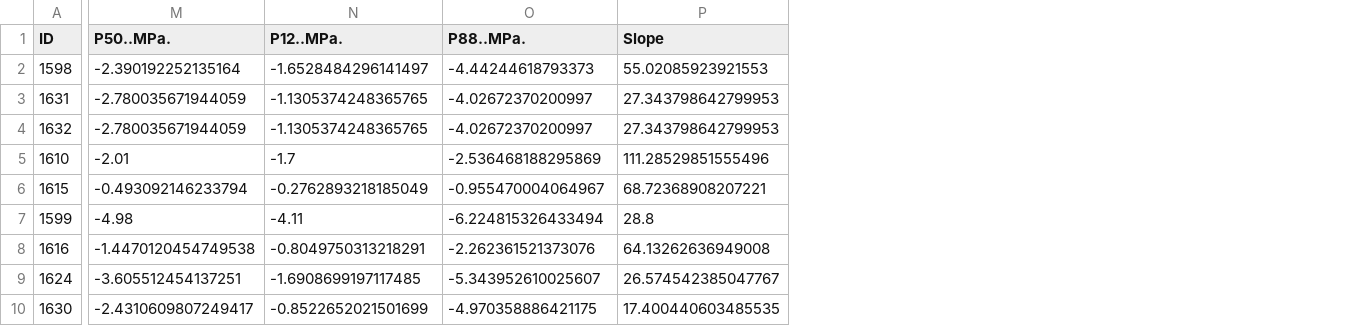
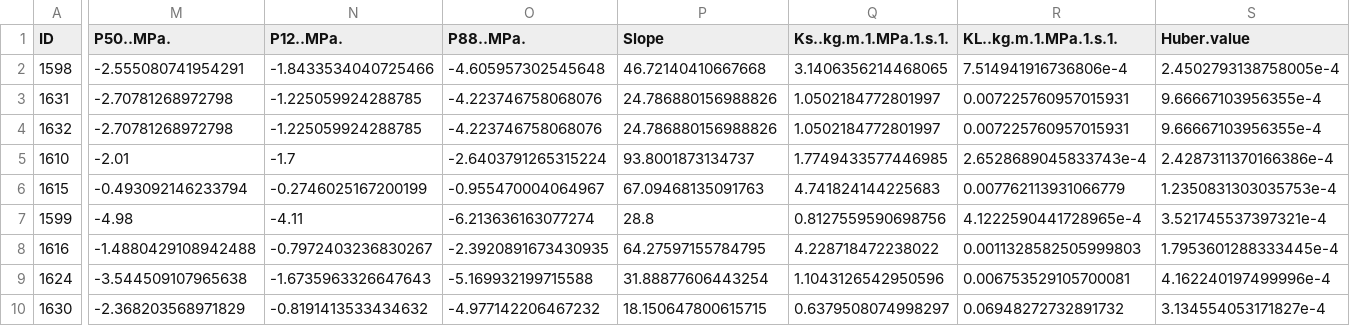
Before and after one commit to vflo/P50_P88_imputation, a CSV file: imputation_df.csv, drawn as a sheet; only a part is shown, gaps mark what is left out; the diff covers the shown part only; the diff names each change by its address in the sheet, - before the commit and + after, or states it on an @@ line.

Commit message:
Include all the traits in the imputation

```diff
--- a/imputation_df.csv
+++ b/imputation_df.csv
+column Q (Ks..kg.m.1.MPa.1.s.1.), rows 2-10: 3.1406356214468065 | 1.0502184772801997 | 1.0502184772801997 | 1.7749433577446985 | 4.741824144225683 | 0.8127559590698756 | 4.228718472238022 | 1.1043126542950596 | 0.6379508074998297
+column R (KL..kg.m.1.MPa.1.s.1.), rows 2-10: 7.514941916736806e-4 | 0.007225760957015931 | 0.007225760957015931 | 2.6528689045833743e-4 | 0.007762113931066779 | 4.1222590441728965e-4 | 0.0011328582505999803 | 0.006753529105700081 | 0.06948272732891732
+column S (Huber.value), rows 2-10: 2.4502793138758005e-4 | 9.66667103956355e-4 | 9.66667103956355e-4 | 2.4287311370166386e-4 | 1.2350831303035753e-4 | 3.521745537397321e-4 | 1.7953601288333445e-4 | 4.162240197499996e-4 | 3.134554053171827e-4
-M2 (P50..MPa.): -2.390192252135164
+M2 (P50..MPa.): -2.555080741954291
-N2 (P12..MPa.): -1.6528484296141497
+N2 (P12..MPa.): -1.8433534040725466
-O2 (P88..MPa.): -4.44244618793373
+O2 (P88..MPa.): -4.605957302545648
-P2 (Slope): 55.02085923921553
+P2 (Slope): 46.72140410667668
-M3:M4 (P50..MPa.): -2.780035671944059
+M3:M4 (P50..MPa.): -2.70781268972798
-N3:N4 (P12..MPa.): -1.1305374248365765
+N3:N4 (P12..MPa.): -1.225059924288785
-O3:O4 (P88..MPa.): -4.02672370200997
+O3:O4 (P88..MPa.): -4.223746758068076
-P3:P4 (Slope): 27.343798642799953
+P3:P4 (Slope): 24.786880156988826
-O5 (P88..MPa.): -2.536468188295869
+O5 (P88..MPa.): -2.6403791265315224
-P5 (Slope): 111.28529851555496
+P5 (Slope): 93.8001873134737
-N6 (P12..MPa.): -0.2762893218185049
+N6 (P12..MPa.): -0.2746025167200199
-P6 (Slope): 68.72368908207221
+P6 (Slope): 67.09468135091763
-O7 (P88..MPa.): -6.224815326433494
+O7 (P88..MPa.): -6.213636163077274
-M8 (P50..MPa.): -1.4470120454749538
+M8 (P50..MPa.): -1.4880429108942488
-N8 (P12..MPa.): -0.8049750313218291
+N8 (P12..MPa.): -0.7972403236830267
-O8 (P88..MPa.): -2.262361521373076
+O8 (P88..MPa.): -2.3920891673430935
-P8 (Slope): 64.13262636949008
+P8 (Slope): 64.27597155784795
-M9 (P50..MPa.): -3.605512454137251
+M9 (P50..MPa.): -3.544509107965638
-N9 (P12..MPa.): -1.6908699197117485
+N9 (P12..MPa.): -1.6735963326647643
-O9 (P88..MPa.): -5.343952610025607
+O9 (P88..MPa.): -5.169932199715588
-P9 (Slope): 26.574542385047767
+P9 (Slope): 31.88877606443254
-M10 (P50..MPa.): -2.4310609807249417
+M10 (P50..MPa.): -2.368203568971829
-N10 (P12..MPa.): -0.8522652021501699
+N10 (P12..MPa.): -0.8191413533434632
-O10 (P88..MPa.): -4.970358886421175
+O10 (P88..MPa.): -4.977142206467232
-P10 (Slope): 17.400440603485535
+P10 (Slope): 18.150647800615715
```
Also changed, not shown: 1 added column and 88 edited cells elsewhere in this file, 2 other files.
